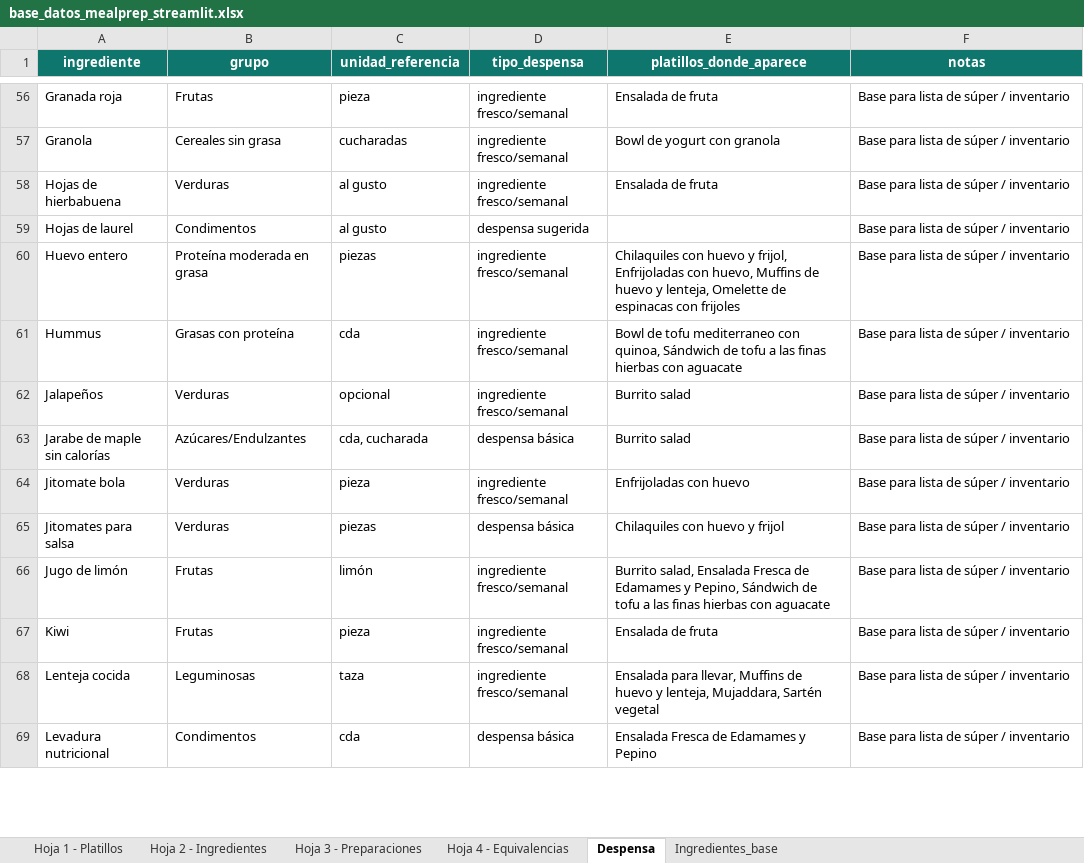
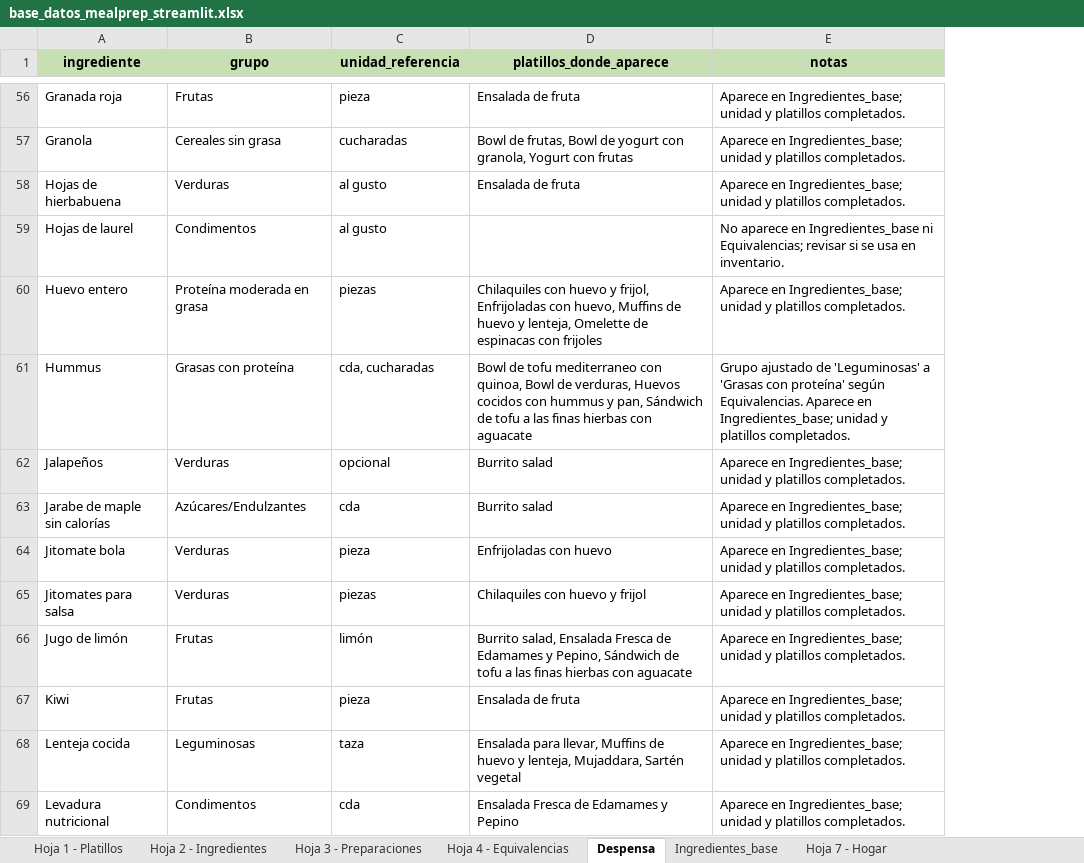
Before and after one commit to beatrizleonh/mealprep-dashboard, an Excel workbook: base_datos_mealprep_streamlit.xlsx, sheet Despensa, drawn as a sheet; only a part is shown, gaps mark what is left out; values as stored, in another font and other column widths than the file's, no borders; table styles not drawn; removed rows and columns are numbered as before the commit, all else as after; the diff covers the shown part only; the diff names each change by its address in the sheet, - before the commit and + after, or states it on an @@ line.

```diff
--- a/base_datos_mealprep_streamlit.xlsx (sheet Despensa)
+++ b/base_datos_mealprep_streamlit.xlsx (sheet Despensa)
+sheet tab: Hoja 7 - Hogar
-column D (tipo_despensa), rows 56-69: ingrediente fresco/semanal | ingrediente fresco/semanal | ingrediente fresco/semanal | despensa sugerida | ingrediente fresco/semanal | ingrediente fresco/semanal | ingrediente fresco/semanal | despensa básica | ingrediente fresco/semanal | despensa básica | ingrediente fresco/semanal | ingrediente fresco/semanal | ingrediente fresco/semanal | despensa básica
@@ A1:C1 fill: #0F766E → #C6E0B4, text colour: #FFFFFF → black @@
@@ D1:E1 fill: #0F766E → #C6E0B4, text colour: #FFFFFF → black @@
-E56:E58 (notas): Base para lista de súper / inventario
+E56:E58 (notas): Aparece en Ingredientes_base; unidad y platillos completados.
-D57 (platillos_donde_aparece): Bowl de yogurt con granola
+D57 (platillos_donde_aparece): Bowl de frutas, Bowl de yogurt con granola, Yogurt con frutas
-E59 (notas): Base para lista de súper / inventario
+E59 (notas): No aparece en Ingredientes_base ni Equivalencias; revisar si se usa en inventario.
-E60 (notas): Base para lista de súper / inventario
+E60 (notas): Aparece en Ingredientes_base; unidad y platillos completados.
-C61 (unidad_referencia): cda
+C61 (unidad_referencia): cda, cucharadas
-D61 (platillos_donde_aparece): …con quinoa, Sándwich de…
+D61 (platillos_donde_aparece): …con quinoa, Bowl de verduras, Huevos cocidos con hummus y pan, Sándwich de…
-E61 (notas): Base para lista de súper / inventario
+E61 (notas): Grupo ajustado de 'Leguminosas' a 'Grasas con proteína' según Equivalencias. Aparece en Ingredientes_base; unidad y platillos completados.
-E62:E69 (notas): Base para lista de súper / inventario
+E62:E69 (notas): Aparece en Ingredientes_base; unidad y platillos completados.
-C63 (unidad_referencia): cda, cucharada
+C63 (unidad_referencia): cda
```
Also changed, not shown: 246 added rows, 6 removed rows and 152 edited cells elsewhere in this sheet, sheet Ingredientes_base, sheet Hoja 2 - Ingredientes, sheet Hoja 4 - Equivalencias, sheet Hoja 1 - Platillos, sheet Hoja 3 - Preparaciones.
